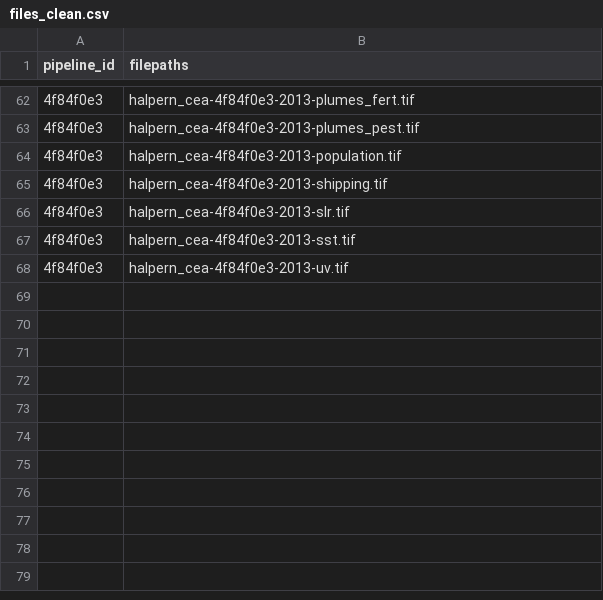
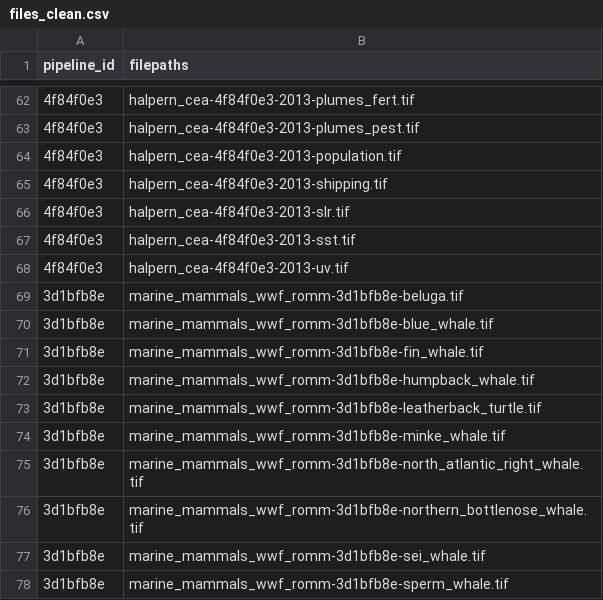
Before and after one commit to Ecosystem-Assessments/pipedat, a CSV file: inst/extdata/files_clean.csv, drawn as a sheet; only a part is shown, gaps mark what is left out; the diff names each change by its address in the sheet, - before the commit and + after, or states it on an @@ line.

Commit message:
add marine mammals wwf romm

```diff
--- a/inst/extdata/files_clean.csv
+++ b/inst/extdata/files_clean.csv
+row 69: 3d1bfb8e | marine_mammals_wwf_romm-3d1bfb8e-beluga.tif
+row 70: 3d1bfb8e | marine_mammals_wwf_romm-3d1bfb8e-blue_whale.tif
+row 71: 3d1bfb8e | marine_mammals_wwf_romm-3d1bfb8e-fin_whale.tif
+row 72: 3d1bfb8e | marine_mammals_wwf_romm-3d1bfb8e-humpback_whale.tif
+row 73: 3d1bfb8e | marine_mammals_wwf_romm-3d1bfb8e-leatherback_turtle.tif
+row 74: 3d1bfb8e | marine_mammals_wwf_romm-3d1bfb8e-minke_whale.tif
+row 75: 3d1bfb8e | marine_mammals_wwf_romm-3d1bfb8e-north_atlantic_right_whale.tif
+row 76: 3d1bfb8e | marine_mammals_wwf_romm-3d1bfb8e-northern_bottlenose_whale.tif
+row 77: 3d1bfb8e | marine_mammals_wwf_romm-3d1bfb8e-sei_whale.tif
+row 78: 3d1bfb8e | marine_mammals_wwf_romm-3d1bfb8e-sperm_whale.tif
```
Also changed, not shown: inst/extdata/contact.csv, inst/extdata/files_raw.csv, 12 other files.
